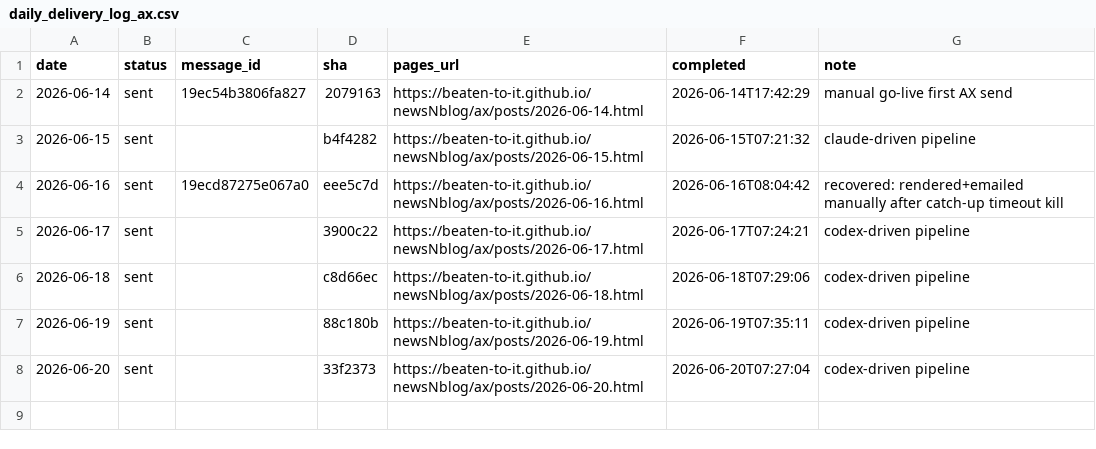
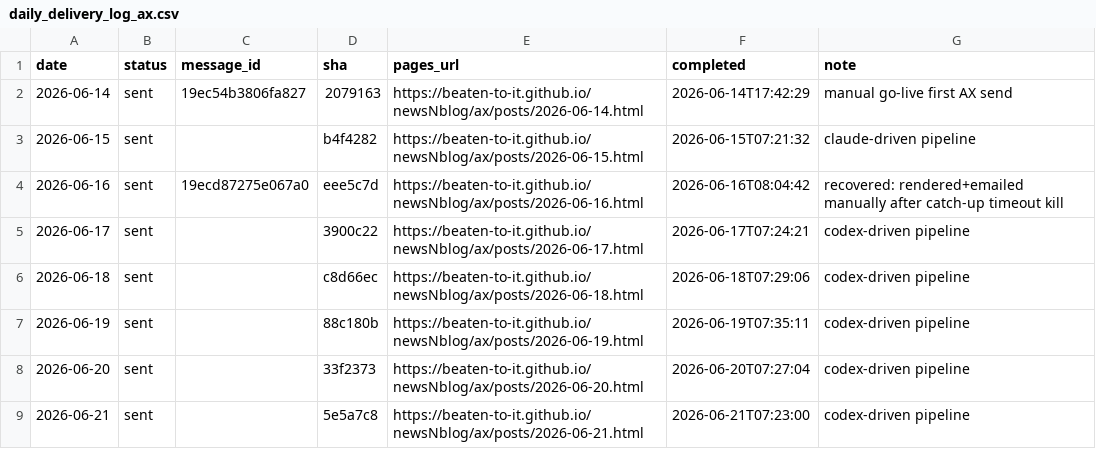
Before and after one commit to Beaten-to-it/newsNblog, a CSV file: data/daily_delivery_log_ax.csv, drawn as a sheet; the diff names each change by its address in the sheet, - before the commit and + after, or states it on an @@ line.

Commit message:
Log 2026-06-21 delivery [ai, ax]

```diff
--- a/data/daily_delivery_log_ax.csv
+++ b/data/daily_delivery_log_ax.csv
+row 9: 2026-06-21 | sent |  | 5e5a7c8 | https://beaten-to-it.github.io/newsNblog/ax/posts/2026-06-21.html | 2026-06-21T07:23:00 | codex-driven pipeline
```
Also changed, not shown: data/daily_delivery_log.csv.
